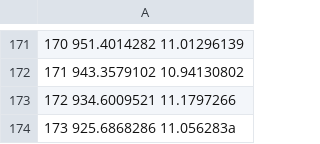
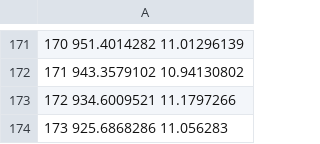
Before and after one commit to bcgov/wps-research, a CSV file: py/prisma/spectral.csv, drawn as a sheet; only a part is shown, gaps mark what is left out; the diff names each change by its address in the sheet, - before the commit and + after, or states it on an @@ line.

Commit message:
update

```diff
--- a/py/prisma/spectral.csv
+++ b/py/prisma/spectral.csv
-A174: 173 925.6868286 11.056283a
+A174: 173 925.6868286 11.056283
```
